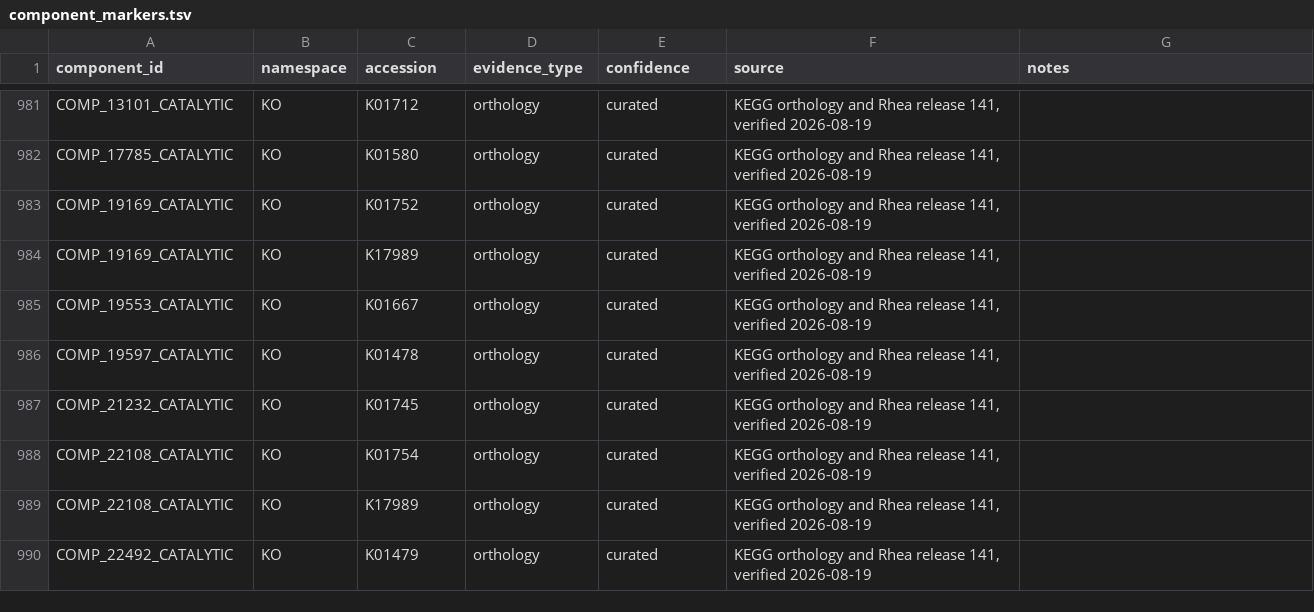
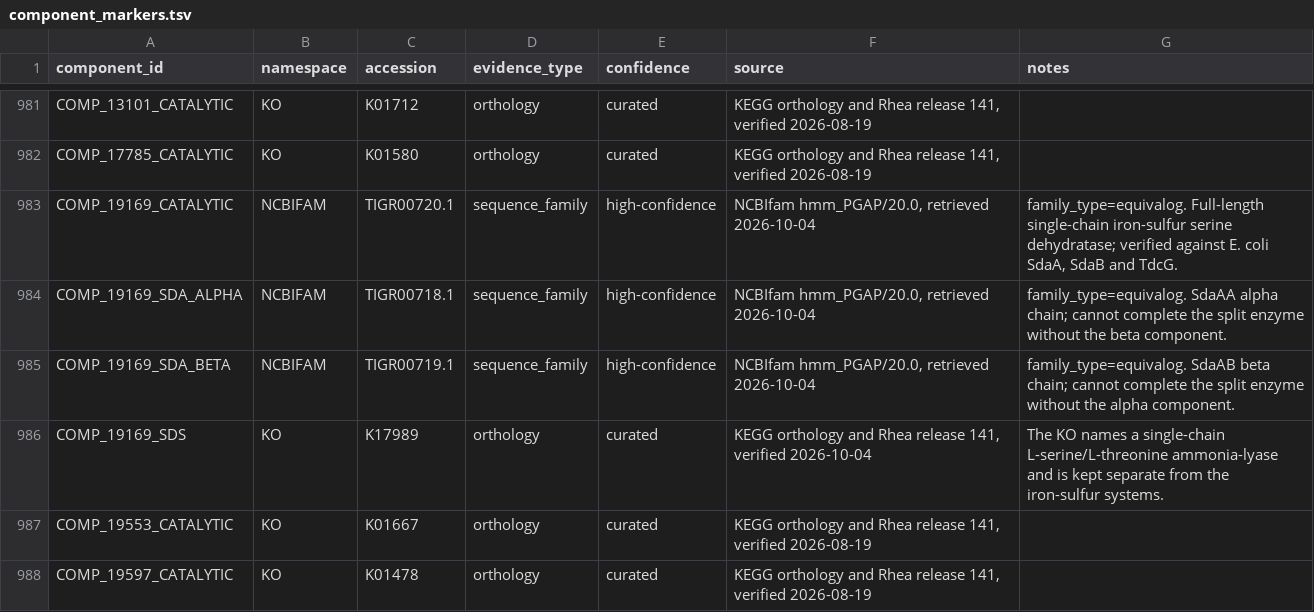
Before and after one commit to alberdilab/gifter, a TSV file: inst/extdata/database-source/component_markers.tsv, drawn as a sheet; only a part is shown, gaps mark what is left out; the shorter side is filled out with more unchanged rows.

```diff
--- a/inst/extdata/database-source/component_markers.tsv
+++ b/inst/extdata/database-source/component_markers.tsv
@@ -982,4 +982,6 @@ COMP_13101_CATALYTIC	KO	K01712	orthology	curated	KEGG orthology and Rhea release
 COMP_17785_CATALYTIC	KO	K01580	orthology	curated	KEGG orthology and Rhea release 141, verified 2026-08-19	
-COMP_19169_CATALYTIC	KO	K01752	orthology	curated	KEGG orthology and Rhea release 141, verified 2026-08-19	
-COMP_19169_CATALYTIC	KO	K17989	orthology	curated	KEGG orthology and Rhea release 141, verified 2026-08-19	
+COMP_19169_CATALYTIC	NCBIFAM	TIGR00720.1	sequence_family	high-confidence	NCBIfam hmm_PGAP/20.0, retrieved 2026-10-04	family_type=equivalog. Full-length single-chain iron-sulfur serine dehydratase; verified against E. coli SdaA, SdaB and TdcG.
+COMP_19169_SDA_ALPHA	NCBIFAM	TIGR00718.1	sequence_family	high-confidence	NCBIfam hmm_PGAP/20.0, retrieved 2026-10-04	family_type=equivalog. SdaAA alpha chain; cannot complete the split enzyme without the beta component.
+COMP_19169_SDA_BETA	NCBIFAM	TIGR00719.1	sequence_family	high-confidence	NCBIfam hmm_PGAP/20.0, retrieved 2026-10-04	family_type=equivalog. SdaAB beta chain; cannot complete the split enzyme without the alpha component.
+COMP_19169_SDS	KO	K17989	orthology	curated	KEGG orthology and Rhea release 141, verified 2026-10-04	The KO names a single-chain L-serine/L-threonine ammonia-lyase and is kept separate from the iron-sulfur systems.
 COMP_19553_CATALYTIC	KO	K01667	orthology	curated	KEGG orthology and Rhea release 141, verified 2026-08-19	
```
Also changed, not shown: data-raw/reference/ncbifam-curated-grades.tsv, inst/doc/catalogue-expansion-attempts.tsv, 27 other files.
